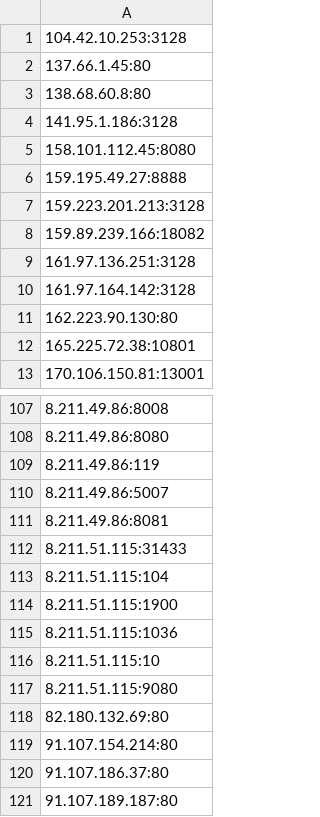
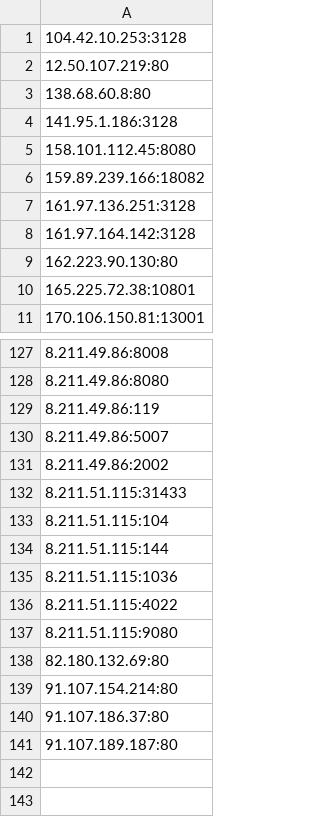
Before and after one commit to yassirusa/awesome-lists, a CSV file: Lists/PROXY/ALL_PROXY_Lists.csv, drawn as a sheet; only a part is shown, gaps mark what is left out; the diff covers the shown part only.

```diff
--- a/Lists/PROXY/ALL_PROXY_Lists.csv
+++ b/Lists/PROXY/ALL_PROXY_Lists.csv
@@ -1,3 +1,3 @@
 104.42.10.253:3128
-137.66.1.45:80
+12.50.107.219:80
 138.68.60.8:80
@@ -5,4 +5,2 @@
 158.101.112.45:8080
-159.195.49.27:8888
-159.223.201.213:3128
 159.89.239.166:18082
@@ -110,8 +130,8 @@
 8.211.49.86:5007
-8.211.49.86:8081
+8.211.49.86:2002
 8.211.51.115:31433
 8.211.51.115:104
-8.211.51.115:1900
+8.211.51.115:144
 8.211.51.115:1036
-8.211.51.115:10
+8.211.51.115:4022
 8.211.51.115:9080
```
Also changed, not shown: 26 added rows, 5 removed rows, 2 moved rows and 2 edited cells elsewhere in this file.
